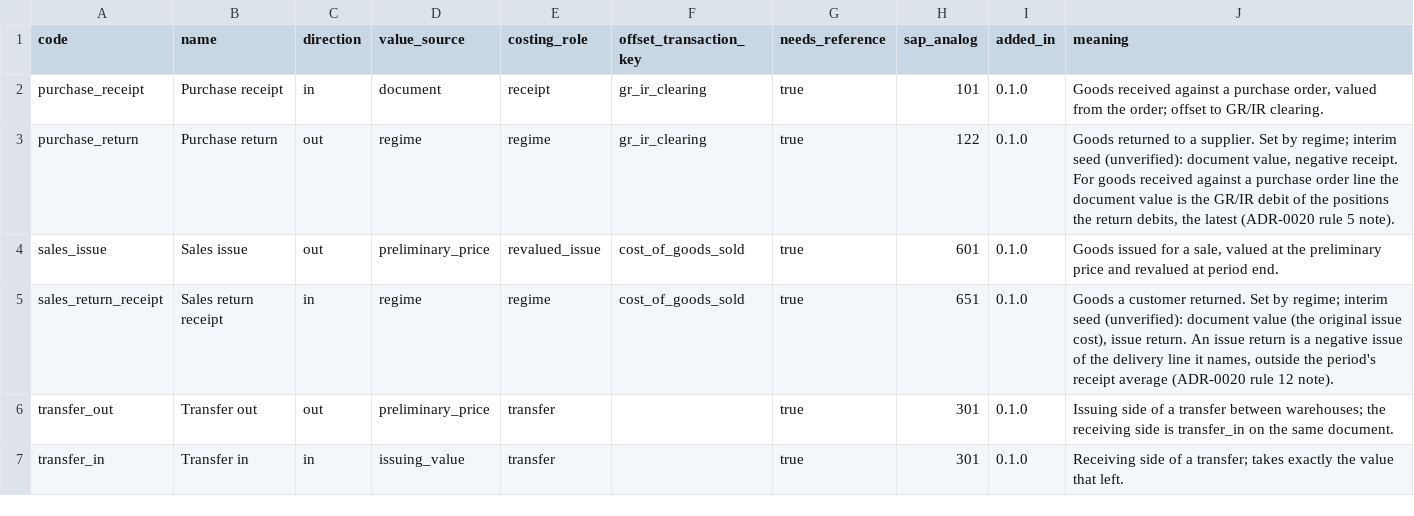
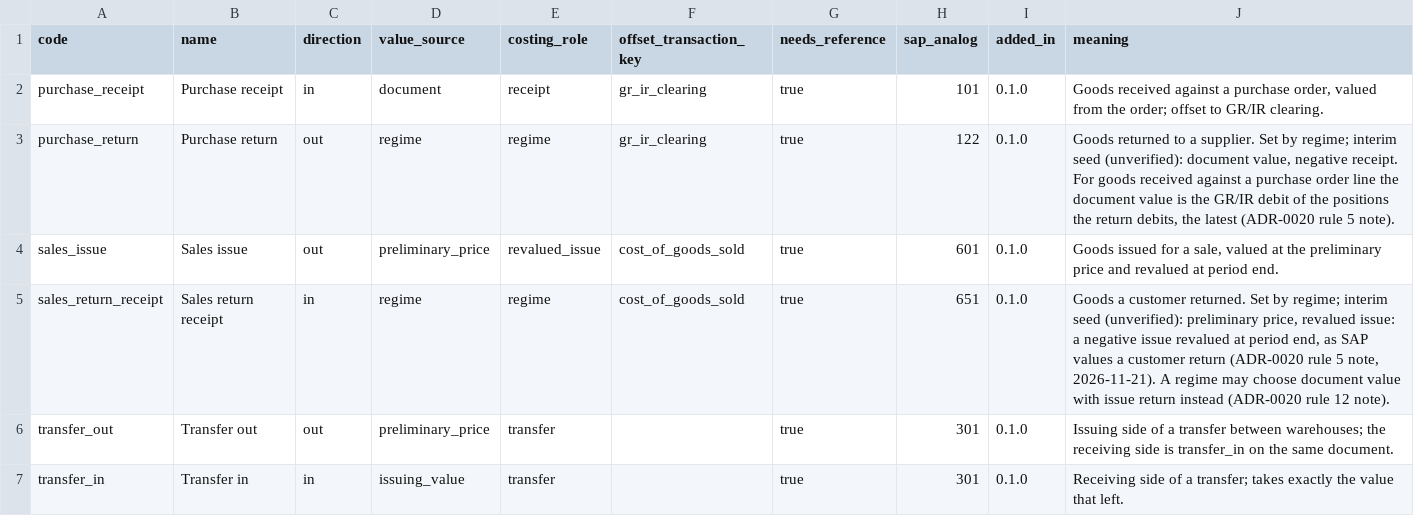
Before and after one commit to AnGaudium/ERPMe, a CSV file: docs/catalogs/movement-types.csv, drawn as a sheet; only a part is shown.

```diff
--- a/docs/catalogs/movement-types.csv
+++ b/docs/catalogs/movement-types.csv
@@ -4,3 +4,3 @@ purchase_return,Purchase return,out,regime,regime,gr_ir_clearing,true,122,0.1.0,
 sales_issue,Sales issue,out,preliminary_price,revalued_issue,cost_of_goods_sold,true,601,0.1.0,"Goods issued for a sale, valued at the preliminary price and revalued at period end."
-sales_return_receipt,Sales return receipt,in,regime,regime,cost_of_goods_sold,true,651,0.1.0,"Goods a customer returned. Set by regime; interim seed (unverified): document value (the original issue cost), issue return. An issue return is a negative issue of the delivery line it names, outside the period's receipt average (ADR-0020 rule 12 note)."
+sales_return_receipt,Sales return receipt,in,regime,regime,cost_of_goods_sold,true,651,0.1.0,"Goods a customer returned. Set by regime; interim seed (unverified): preliminary price, revalued issue: a negative issue revalued at period end, as SAP values a customer return (ADR-0020 rule 5 note, 2026-11-21). A regime may choose document value with issue return instead (ADR-0020 rule 12 note)."
 transfer_out,Transfer out,out,preliminary_price,transfer,,true,301,0.1.0,Issuing side of a transfer between warehouses; the receiving side is transfer_in on the same document.
```
Also changed, not shown: 9 other files.
